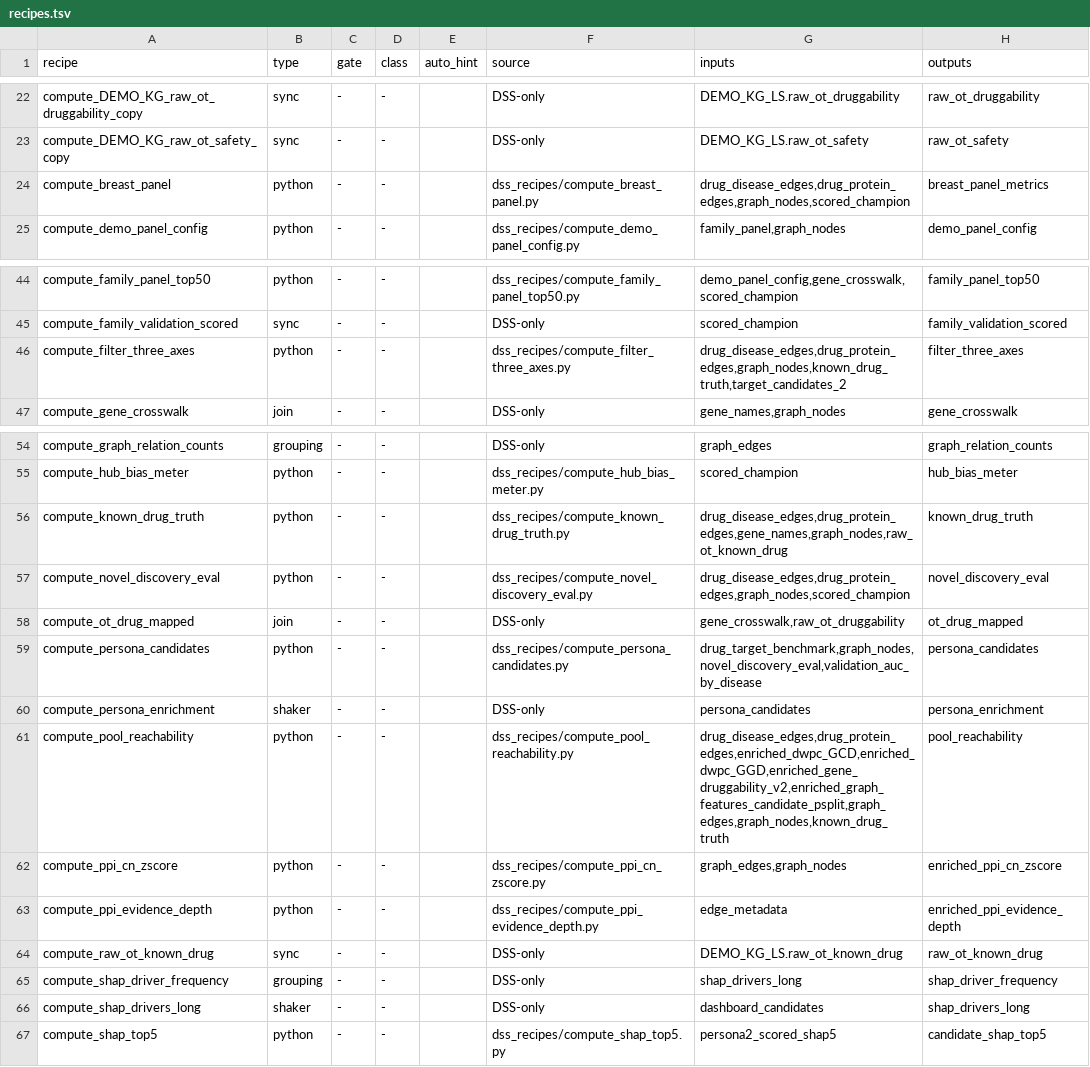
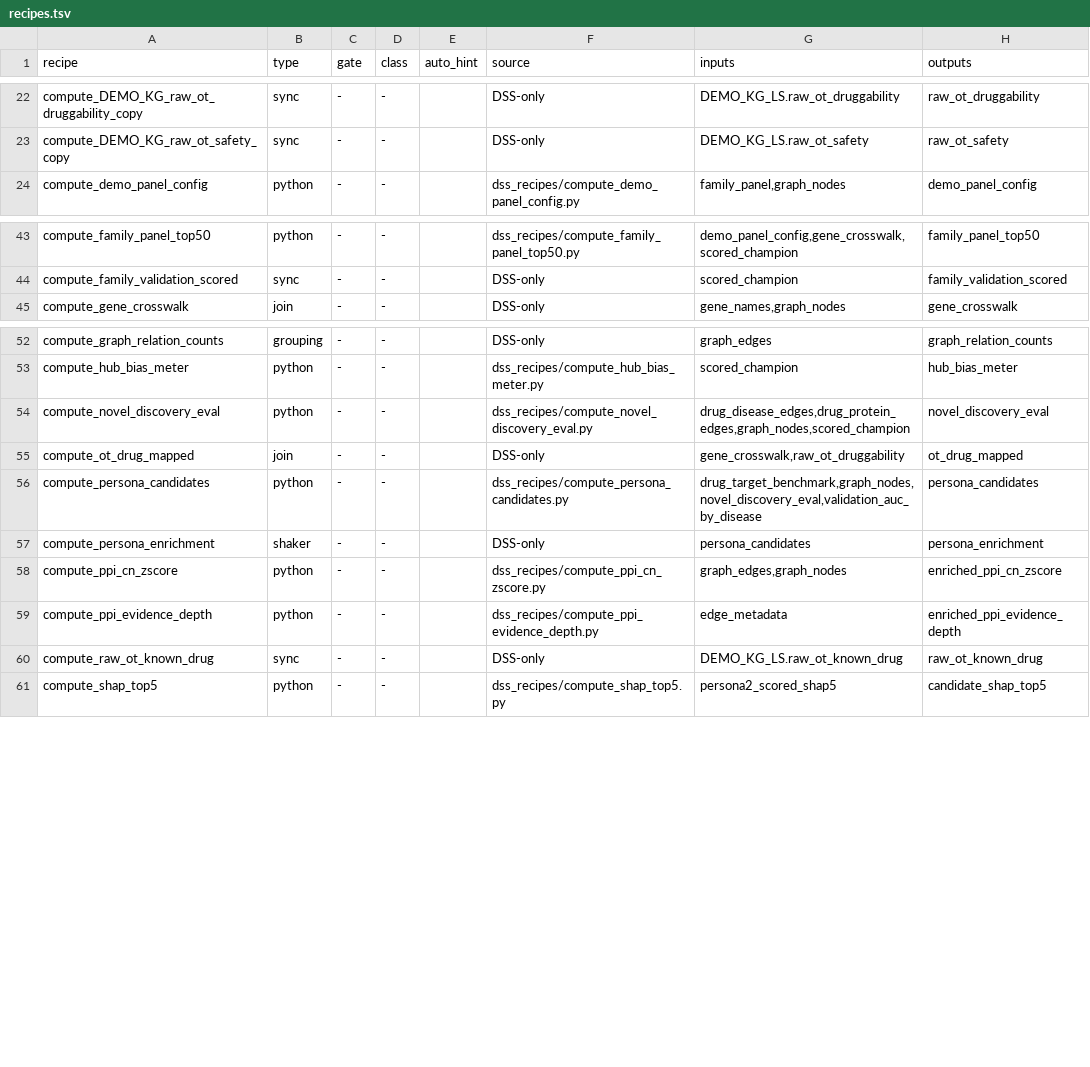
Before and after one commit to lhfudataiku/demo-target-identification, a TSV file: .index/recipes.tsv, drawn as a sheet; only a part is shown, gaps mark what is left out.

```diff
--- a/.index/recipes.tsv
+++ b/.index/recipes.tsv
@@ -23,3 +23,2 @@ compute_DEMO_KG_raw_ot_druggability_copy	sync	-	-		DSS-only	DEMO_KG_LS.raw_ot_dr
 compute_DEMO_KG_raw_ot_safety_copy	sync	-	-		DSS-only	DEMO_KG_LS.raw_ot_safety	raw_ot_safety
-compute_breast_panel	python	-	-		dss_recipes/compute_breast_panel.py	drug_disease_edges,drug_protein_edges,graph_nodes,scored_champion	breast_panel_metrics
 compute_demo_panel_config	python	-	-		dss_recipes/compute_demo_panel_config.py	family_panel,graph_nodes	demo_panel_config
@@ -45,3 +44,2 @@ compute_family_panel_top50	python	-	-		dss_recipes/compute_family_panel_top50.py
 compute_family_validation_scored	sync	-	-		DSS-only	scored_champion	family_validation_scored
-compute_filter_three_axes	python	-	-		dss_recipes/compute_filter_three_axes.py	drug_disease_edges,drug_protein_edges,graph_nodes,known_drug_truth,target_candidates_2	filter_three_axes
 compute_gene_crosswalk	join	-	-		DSS-only	gene_names,graph_nodes	gene_crosswalk
@@ -55,3 +53,2 @@ compute_graph_relation_counts	grouping	-	-		DSS-only	graph_edges	graph_relation_
 compute_hub_bias_meter	python	-	-		dss_recipes/compute_hub_bias_meter.py	scored_champion	hub_bias_meter
-compute_known_drug_truth	python	-	-		dss_recipes/compute_known_drug_truth.py	drug_disease_edges,drug_protein_edges,gene_names,graph_nodes,raw_ot_known_drug	known_drug_truth
 compute_novel_discovery_eval	python	-	-		dss_recipes/compute_novel_discovery_eval.py	drug_disease_edges,drug_protein_edges,graph_nodes,scored_champion	novel_discovery_eval
@@ -60,3 +57,2 @@ compute_persona_candidates	python	-	-		dss_recipes/compute_persona_candidates.py
 compute_persona_enrichment	shaker	-	-		DSS-only	persona_candidates	persona_enrichment
-compute_pool_reachability	python	-	-		dss_recipes/compute_pool_reachability.py	drug_disease_edges,drug_protein_edges,enriched_dwpc_GCD,enriched_dwpc_GGD,enriched_gene_druggability_v2,enriched_graph_features_candidate_psplit,graph_edges,graph_nodes,known_drug_truth	pool_reachability
 compute_ppi_cn_zscore	python	-	-		dss_recipes/compute_ppi_cn_zscore.py	graph_edges,graph_nodes	enriched_ppi_cn_zscore
@@ -64,4 +60,2 @@ compute_ppi_evidence_depth	python	-	-		dss_recipes/compute_ppi_evidence_depth.py
 compute_raw_ot_known_drug	sync	-	-		DSS-only	DEMO_KG_LS.raw_ot_known_drug	raw_ot_known_drug
-compute_shap_driver_frequency	grouping	-	-		DSS-only	shap_drivers_long	shap_driver_frequency
-compute_shap_drivers_long	shaker	-	-		DSS-only	dashboard_candidates	shap_drivers_long
 compute_shap_top5	python	-	-		dss_recipes/compute_shap_top5.py	persona2_scored_shap5	candidate_shap_top5
```
Also changed, not shown: .index/code.tsv, .index/features.tsv, 21 other files.
